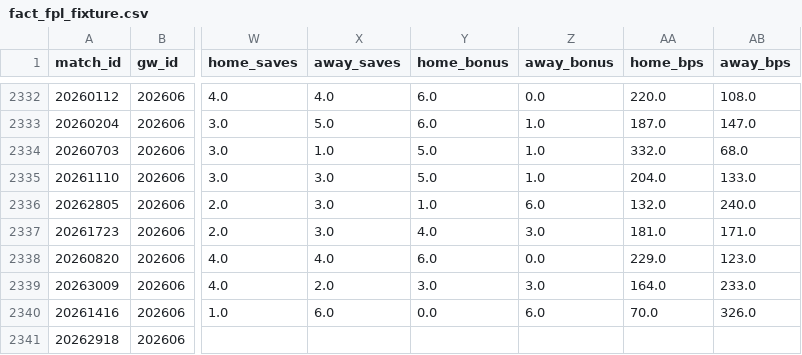
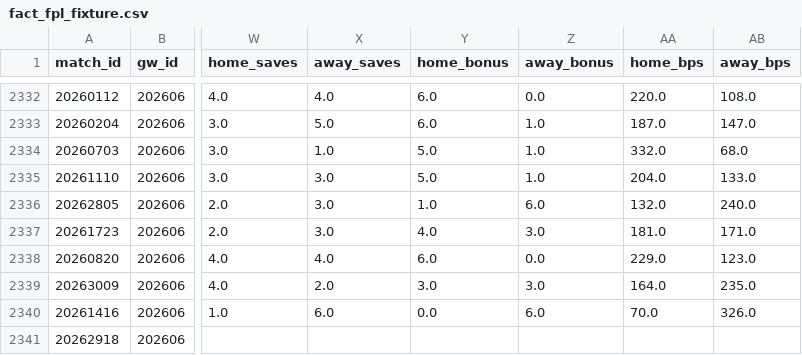
Before and after one commit to FabianMyrvang/FPL-Analytics, a CSV file: FPL_DATA/fact_fpl_fixture.csv, drawn as a sheet; only a part is shown, gaps mark what is left out; the diff names each change by its address in the sheet, - before the commit and + after, or states it on an @@ line.

```diff
--- a/FPL_DATA/fact_fpl_fixture.csv
+++ b/FPL_DATA/fact_fpl_fixture.csv
-AB2339 (away_bps): 233.0
+AB2339 (away_bps): 235.0
```
Also changed, not shown: FPL_DATA/fact_detailed_fixture.csv, 1 other file.
